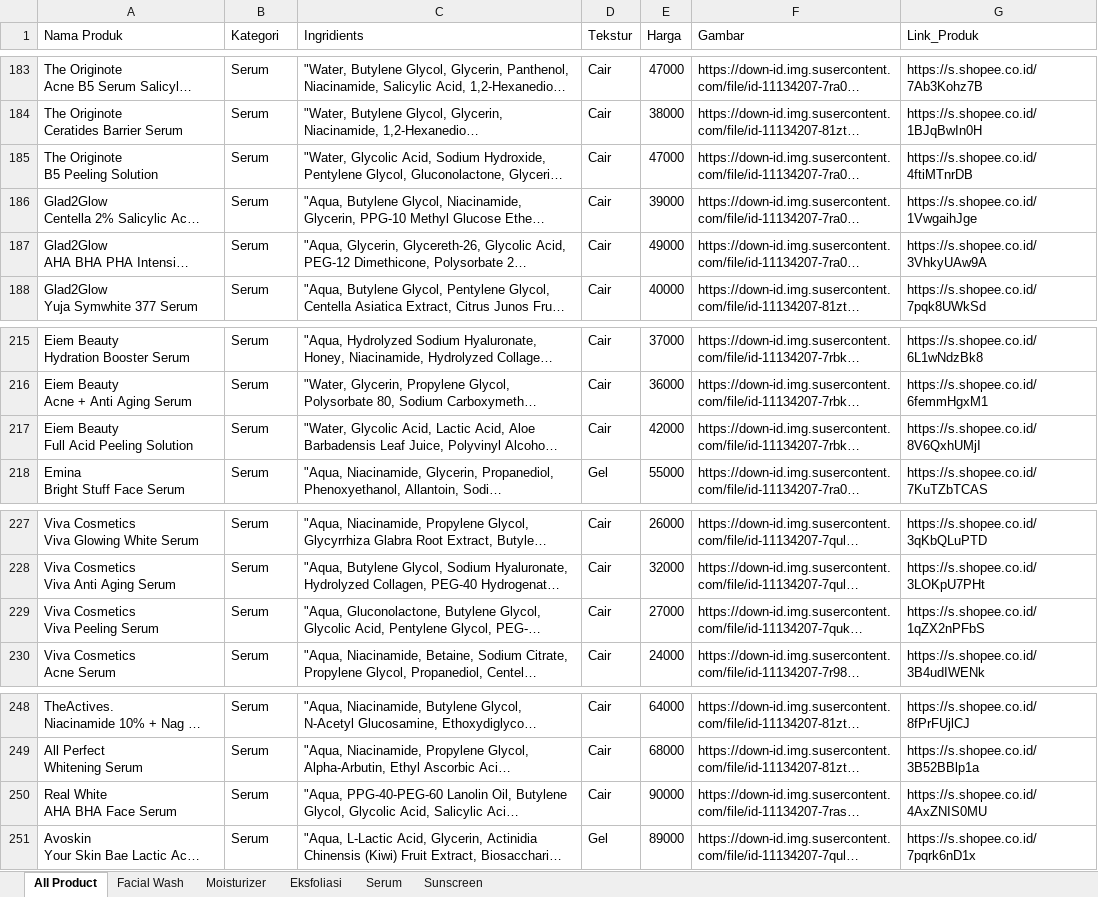
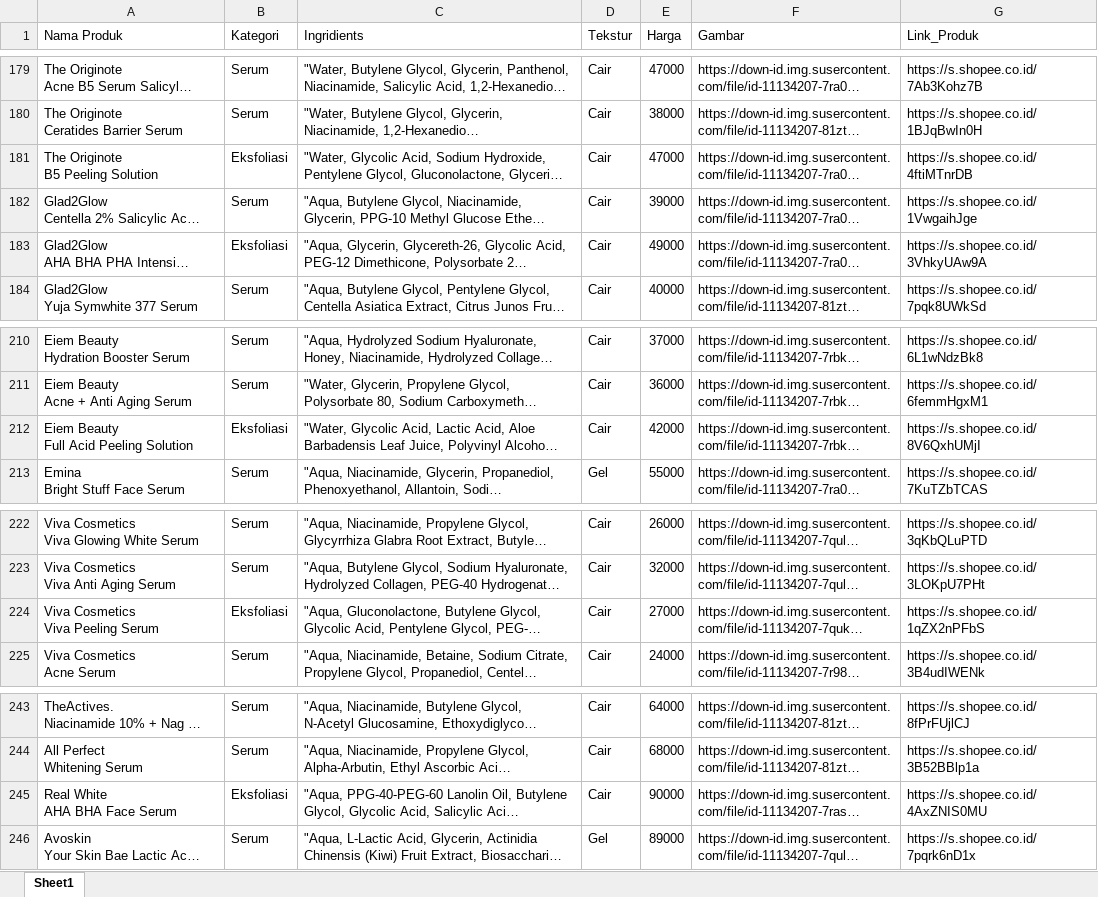
Before and after one commit to dikaenwo/bglowv2, an Excel workbook: backend/Dataset/Dataset Produk.xlsx, sheet Sheet1, drawn as a sheet; only a part is shown, gaps mark what is left out; long unchanged cells end in …; values as stored, in another font and other column widths than the file's, no cell formats; charts and pictures not drawn; addresses are those after the commit; the diff covers the shown part only; the diff names each change by its address in the sheet, - before the commit and + after, or states it on an @@ line.

```diff
--- a/backend/Dataset/Dataset Produk.xlsx (sheet Sheet1)
+++ b/backend/Dataset/Dataset Produk.xlsx (sheet Sheet1)
-sheet tab: All Product
+sheet tab: Sheet1
-sheet tab: Facial Wash
-sheet tab: Moisturizer
-sheet tab: Eksfoliasi
-sheet tab: Serum
-sheet tab: Sunscreen
-B181 (Kategori): Serum
+B181 (Kategori): Eksfoliasi
-B183 (Kategori): Serum
+B183 (Kategori): Eksfoliasi
-B212 (Kategori): Serum
+B212 (Kategori): Eksfoliasi
-B224 (Kategori): Serum
+B224 (Kategori): Eksfoliasi
-B245 (Kategori): Serum
+B245 (Kategori): Eksfoliasi
```
Also changed, not shown: 11 removed rows and 1 edited cell elsewhere in this sheet, cell formats, charts or pictures, 3 other files.
